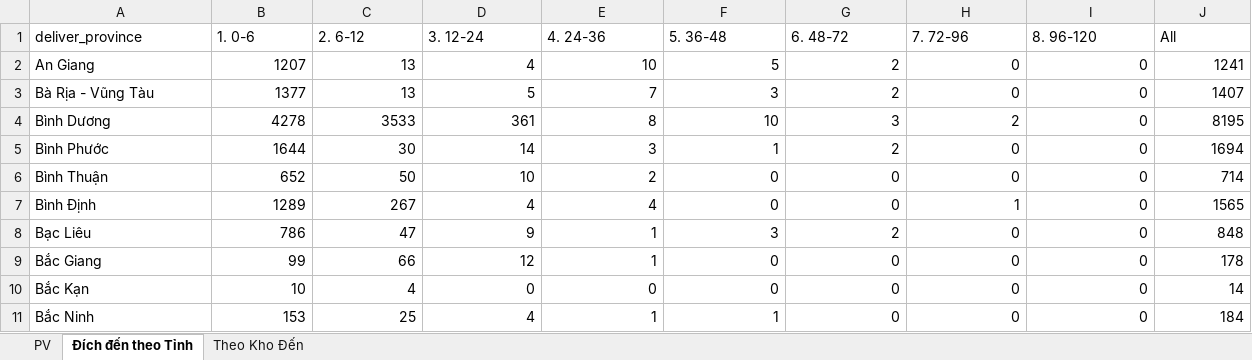
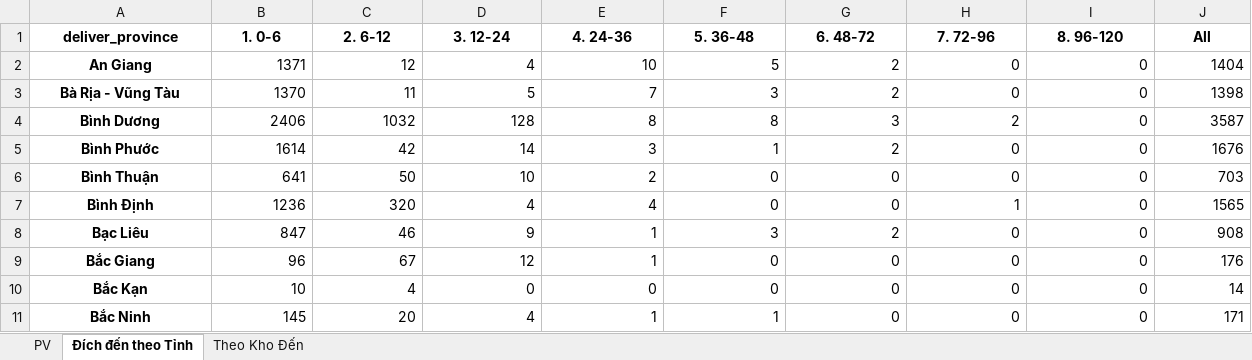
Before and after one commit to ImDiDinne/ktchcm01, an Excel workbook: BaoCao_TonKho.xlsx, sheet Đích đến theo Tỉnh, drawn as a sheet; only a part is shown; values as stored, in another font and other column widths than the file's, no borders; the diff covers the shown part only; the diff names each change by its address in the sheet, - before the commit and + after, or states it on an @@ line.

```diff
--- a/BaoCao_TonKho.xlsx (sheet Đích đến theo Tỉnh)
+++ b/BaoCao_TonKho.xlsx (sheet Đích đến theo Tỉnh)
@@ A1:J1 bold: off → on, alignment: left → center @@
@@ A2:A11 bold: off → on, alignment: left → center @@
-B2 (1. 0-6): 1207
+B2 (1. 0-6): 1371
-C2 (2. 6-12): 13
+C2 (2. 6-12): 12
-J2 (All): 1241
+J2 (All): 1404
-B3 (1. 0-6): 1377
+B3 (1. 0-6): 1370
-C3 (2. 6-12): 13
+C3 (2. 6-12): 11
-J3 (All): 1407
+J3 (All): 1398
-B4 (1. 0-6): 4278
+B4 (1. 0-6): 2406
-C4 (2. 6-12): 3533
+C4 (2. 6-12): 1032
-D4 (3. 12-24): 361
+D4 (3. 12-24): 128
-F4 (5. 36-48): 10
+F4 (5. 36-48): 8
-J4 (All): 8195
+J4 (All): 3587
-B5 (1. 0-6): 1644
+B5 (1. 0-6): 1614
-C5 (2. 6-12): 30
+C5 (2. 6-12): 42
-J5 (All): 1694
+J5 (All): 1676
-B6 (1. 0-6): 652
+B6 (1. 0-6): 641
-J6 (All): 714
+J6 (All): 703
-B7 (1. 0-6): 1289
+B7 (1. 0-6): 1236
-C7 (2. 6-12): 267
+C7 (2. 6-12): 320
-B8 (1. 0-6): 786
+B8 (1. 0-6): 847
-C8 (2. 6-12): 47
+C8 (2. 6-12): 46
-J8 (All): 848
+J8 (All): 908
-B9 (1. 0-6): 99
+B9 (1. 0-6): 96
-C9 (2. 6-12): 66
+C9 (2. 6-12): 67
-J9 (All): 178
+J9 (All): 176
-B11 (1. 0-6): 153
+B11 (1. 0-6): 145
-C11 (2. 6-12): 25
+C11 (2. 6-12): 20
-J11 (All): 184
+J11 (All): 171
```
Also changed, not shown: 152 edited cells and cell formats elsewhere in this sheet, sheet PV, sheet Theo Kho Đến, 2 other files.
